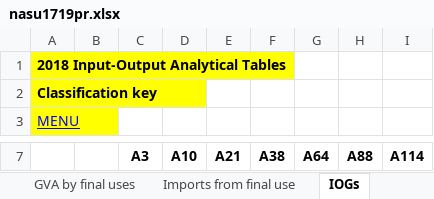
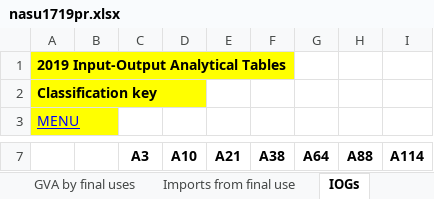
Before and after one commit to banksad/supply_chain_app, an Excel workbook: data/nasu1719pr.xlsx, sheet IOGs, drawn as a sheet; only a part is shown, gaps mark what is left out; values as stored, in another font and other column widths than the file's, no borders; the diff names each change by its address in the sheet, - before the commit and + after, or states it on an @@ line.

```diff
--- a/data/nasu1719pr.xlsx (sheet IOGs)
+++ b/data/nasu1719pr.xlsx (sheet IOGs)
-A1: 2018 Input-Output Analytical Tables
+A1: 2019 Input-Output Analytical Tables
```
Also changed, not shown: sheet IOT, sheet Use BP PxI, sheet Imports use pxp, sheet Leontief, sheet A, sheet Imports use pxi, 6 more sheets, other sheet tabs, 1 other file.
